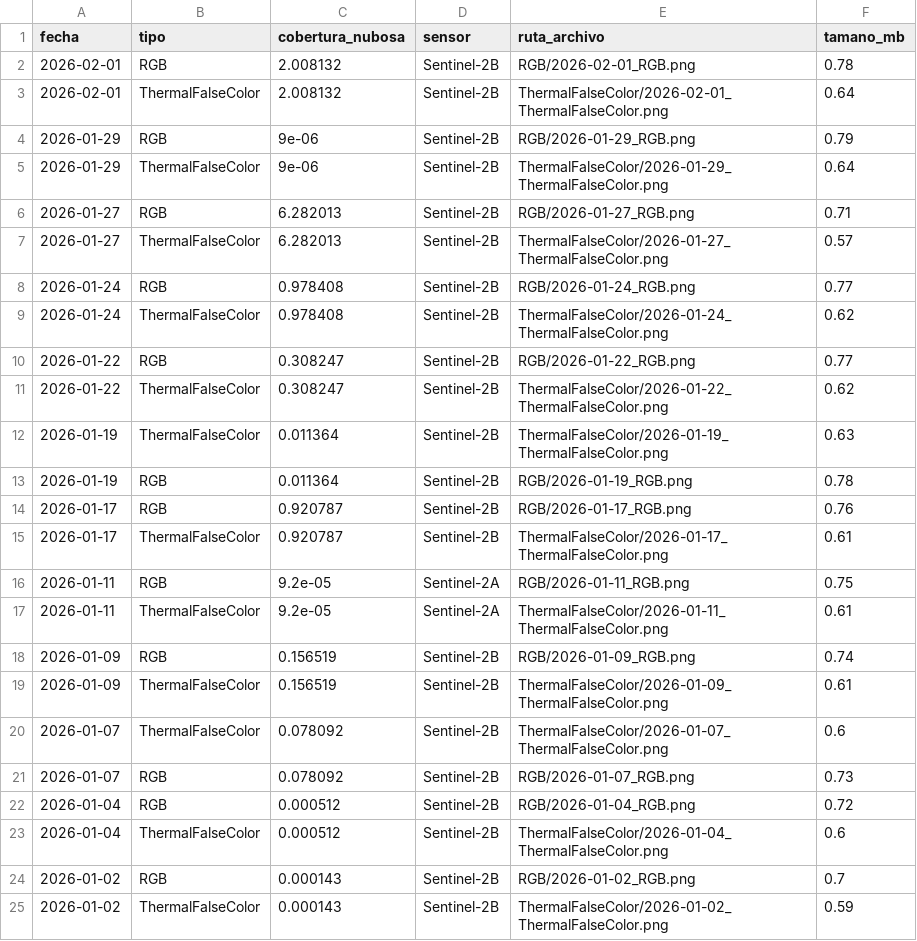
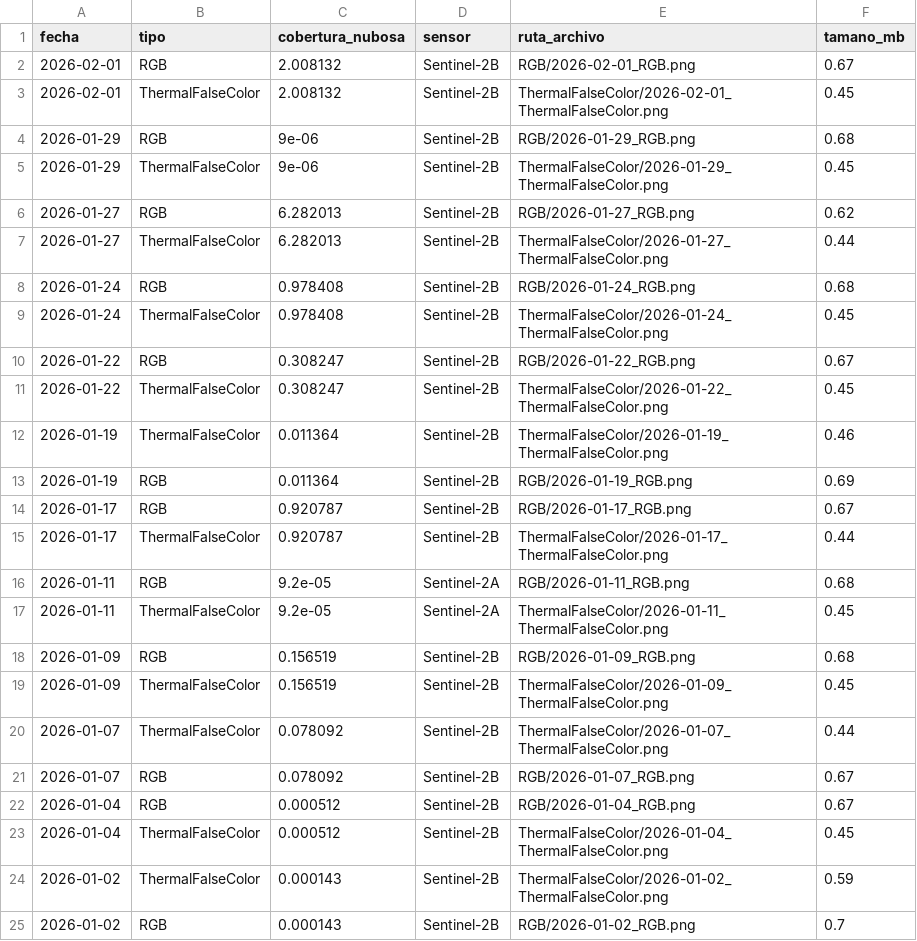
Before and after one commit to MendozaVolcanic/Copernicus-v1, a CSV file: data/sentinel2/Llaima/metadata.csv, drawn as a sheet.

Commit message:
🛰️ Sentinel-2: Descarga automática 2026-02-02

```diff
--- a/data/sentinel2/Llaima/metadata.csv
+++ b/data/sentinel2/Llaima/metadata.csv
@@ -1,25 +1,25 @@
 fecha,tipo,cobertura_nubosa,sensor,ruta_archivo,tamano_mb
-2026-02-01,RGB,2.008132,Sentinel-2B,RGB/2026-02-01_RGB.png,0.78
-2026-02-01,ThermalFalseColor,2.008132,Sentinel-2B,ThermalFalseColor/2026-02-01_ThermalFalseColor.png,0.64
-2026-01-29,RGB,9e-06,Sentinel-2B,RGB/2026-01-29_RGB.png,0.79
-2026-01-29,ThermalFalseColor,9e-06,Sentinel-2B,ThermalFalseColor/2026-01-29_ThermalFalseColor.png,0.64
-2026-01-27,RGB,6.282013,Sentinel-2B,RGB/2026-01-27_RGB.png,0.71
-2026-01-27,ThermalFalseColor,6.282013,Sentinel-2B,ThermalFalseColor/2026-01-27_ThermalFalseColor.png,0.57
-2026-01-24,RGB,0.978408,Sentinel-2B,RGB/2026-01-24_RGB.png,0.77
-2026-01-24,ThermalFalseColor,0.978408,Sentinel-2B,ThermalFalseColor/2026-01-24_ThermalFalseColor.png,0.62
-2026-01-22,RGB,0.308247,Sentinel-2B,RGB/2026-01-22_RGB.png,0.77
-2026-01-22,ThermalFalseColor,0.308247,Sentinel-2B,ThermalFalseColor/2026-01-22_ThermalFalseColor.png,0.62
-2026-01-19,ThermalFalseColor,0.011364,Sentinel-2B,ThermalFalseColor/2026-01-19_ThermalFalseColor.png,0.63
-2026-01-19,RGB,0.011364,Sentinel-2B,RGB/2026-01-19_RGB.png,0.78
-2026-01-17,RGB,0.920787,Sentinel-2B,RGB/2026-01-17_RGB.png,0.76
-2026-01-17,ThermalFalseColor,0.920787,Sentinel-2B,ThermalFalseColor/2026-01-17_ThermalFalseColor.png,0.61
-2026-01-11,RGB,9.2e-05,Sentinel-2A,RGB/2026-01-11_RGB.png,0.75
-2026-01-11,ThermalFalseColor,9.2e-05,Sentinel-2A,ThermalFalseColor/2026-01-11_ThermalFalseColor.png,0.61
-2026-01-09,RGB,0.156519,Sentinel-2B,RGB/2026-01-09_RGB.png,0.74
-2026-01-09,ThermalFalseColor,0.156519,Sentinel-2B,ThermalFalseColor/2026-01-09_ThermalFalseColor.png,0.61
-2026-01-07,ThermalFalseColor,0.078092,Sentinel-2B,ThermalFalseColor/2026-01-07_ThermalFalseColor.png,0.6
-2026-01-07,RGB,0.078092,Sentinel-2B,RGB/2026-01-07_RGB.png,0.73
-2026-01-04,RGB,0.000512,Sentinel-2B,RGB/2026-01-04_RGB.png,0.72
-2026-01-04,ThermalFalseColor,0.000512,Sentinel-2B,ThermalFalseColor/2026-01-04_ThermalFalseColor.png,0.6
+2026-02-01,RGB,2.008132,Sentinel-2B,RGB/2026-02-01_RGB.png,0.67
+2026-02-01,ThermalFalseColor,2.008132,Sentinel-2B,ThermalFalseColor/2026-02-01_ThermalFalseColor.png,0.45
+2026-01-29,RGB,9e-06,Sentinel-2B,RGB/2026-01-29_RGB.png,0.68
+2026-01-29,ThermalFalseColor,9e-06,Sentinel-2B,ThermalFalseColor/2026-01-29_ThermalFalseColor.png,0.45
+2026-01-27,RGB,6.282013,Sentinel-2B,RGB/2026-01-27_RGB.png,0.62
+2026-01-27,ThermalFalseColor,6.282013,Sentinel-2B,ThermalFalseColor/2026-01-27_ThermalFalseColor.png,0.44
+2026-01-24,RGB,0.978408,Sentinel-2B,RGB/2026-01-24_RGB.png,0.68
+2026-01-24,ThermalFalseColor,0.978408,Sentinel-2B,ThermalFalseColor/2026-01-24_ThermalFalseColor.png,0.45
+2026-01-22,RGB,0.308247,Sentinel-2B,RGB/2026-01-22_RGB.png,0.67
+2026-01-22,ThermalFalseColor,0.308247,Sentinel-2B,ThermalFalseColor/2026-01-22_ThermalFalseColor.png,0.45
+2026-01-19,ThermalFalseColor,0.011364,Sentinel-2B,ThermalFalseColor/2026-01-19_ThermalFalseColor.png,0.46
+2026-01-19,RGB,0.011364,Sentinel-2B,RGB/2026-01-19_RGB.png,0.69
+2026-01-17,RGB,0.920787,Sentinel-2B,RGB/2026-01-17_RGB.png,0.67
+2026-01-17,ThermalFalseColor,0.920787,Sentinel-2B,ThermalFalseColor/2026-01-17_ThermalFalseColor.png,0.44
+2026-01-11,RGB,9.2e-05,Sentinel-2A,RGB/2026-01-11_RGB.png,0.68
+2026-01-11,ThermalFalseColor,9.2e-05,Sentinel-2A,ThermalFalseColor/2026-01-11_ThermalFalseColor.png,0.45
+2026-01-09,RGB,0.156519,Sentinel-2B,RGB/2026-01-09_RGB.png,0.68
+2026-01-09,ThermalFalseColor,0.156519,Sentinel-2B,ThermalFalseColor/2026-01-09_ThermalFalseColor.png,0.45
+2026-01-07,ThermalFalseColor,0.078092,Sentinel-2B,ThermalFalseColor/2026-01-07_ThermalFalseColor.png,0.44
+2026-01-07,RGB,0.078092,Sentinel-2B,RGB/2026-01-07_RGB.png,0.67
+2026-01-04,RGB,0.000512,Sentinel-2B,RGB/2026-01-04_RGB.png,0.67
+2026-01-04,ThermalFalseColor,0.000512,Sentinel-2B,ThermalFalseColor/2026-01-04_ThermalFalseColor.png,0.45
+2026-01-02,ThermalFalseColor,0.000143,Sentinel-2B,ThermalFalseColor/2026-01-02_ThermalFalseColor.png,0.59
 2026-01-02,RGB,0.000143,Sentinel-2B,RGB/2026-01-02_RGB.png,0.7
-2026-01-02,ThermalFalseColor,0.000143,Sentinel-2B,ThermalFalseColor/2026-01-02_ThermalFalseColor.png,0.59
```
Also changed, not shown: data/sentinel2/Villarrica/metadata.csv, 44 other files.
